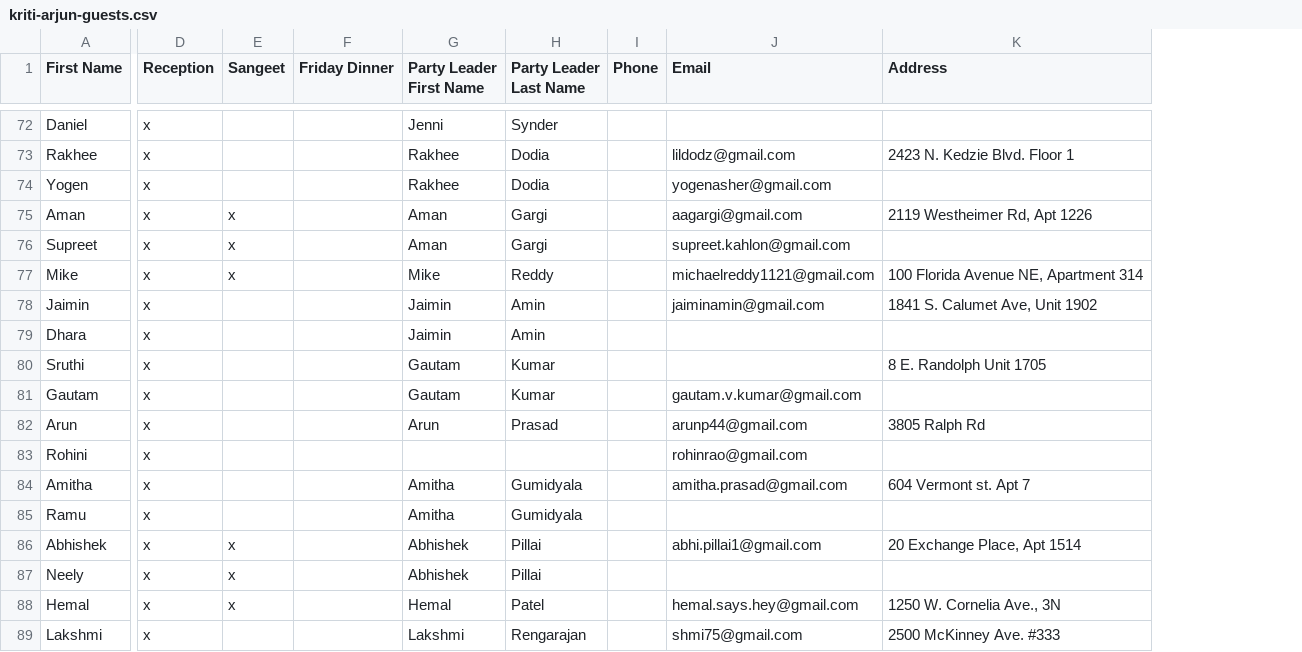
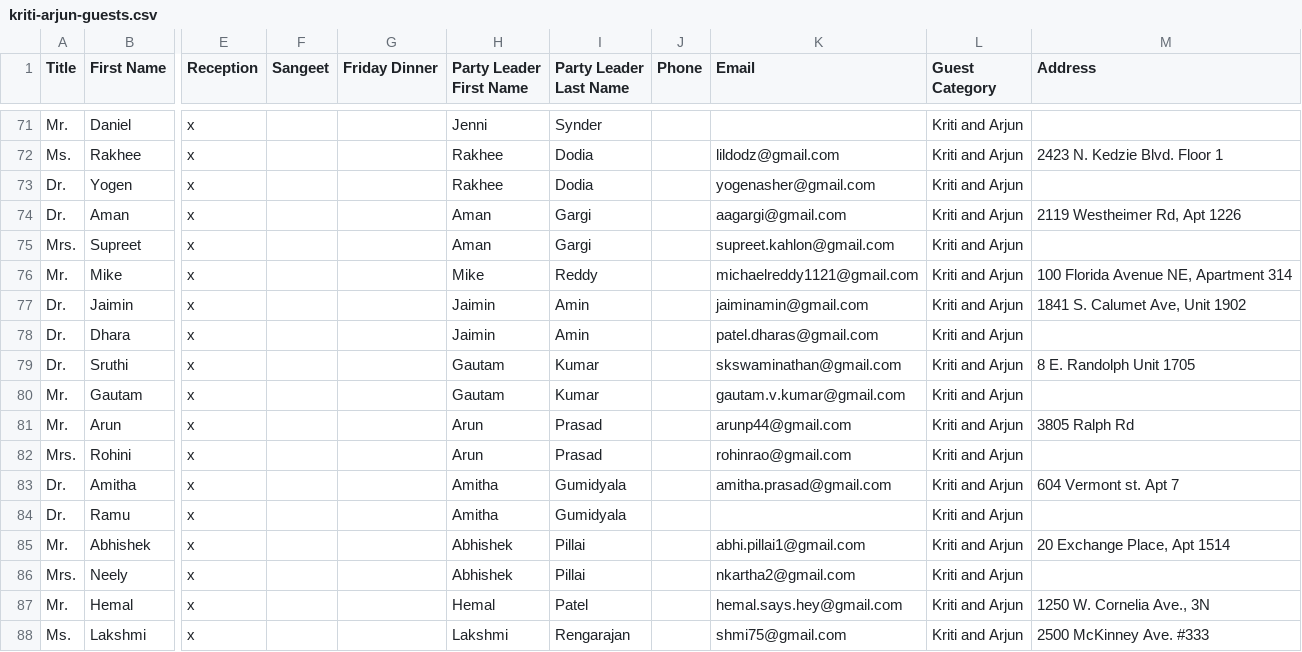
Before and after one commit to arjunvenkat/our_wedding, a CSV file: db/data/kriti-arjun-guests.csv, drawn as a sheet; only a part is shown, gaps mark what is left out; addresses are those after the commit; the diff covers the shown part only; the diff names each change by its address in the sheet, - before the commit and + after, or states it on an @@ line.

Commit message:
adds initial version of dashboard and updates import guests code

```diff
--- a/db/data/kriti-arjun-guests.csv
+++ b/db/data/kriti-arjun-guests.csv
+column A (Title), rows 71-88: Mr. | Ms. | Dr. | Dr. | Mrs. | Mr. | Dr. | Dr. | Dr. | Mr. | Mr. | Mrs. | Dr. | Dr. | Mr. | Mrs. | Mr. | Ms.
+column L (Guest Category), rows 71-88: all Kriti and Arjun
-F74:F76 (Sangeet): x
+F74:F76 (Sangeet): (empty)
-K78 (Email): (empty)
+K78 (Email): patel.dharas@gmail.com
-K79 (Email): (empty)
+K79 (Email): skswaminathan@gmail.com
-H82 (Party Leader First Name): (empty)
+H82 (Party Leader First Name): Arun
-I82 (Party Leader Last Name): (empty)
+I82 (Party Leader Last Name): Prasad
-F85:F87 (Sangeet): x
+F85:F87 (Sangeet): (empty)
-K86 (Email): (empty)
+K86 (Email): nkartha2@gmail.com
```
Also changed, not shown: 1 added row, 35 removed rows and 40 edited cells elsewhere in this file, 27 other files.
